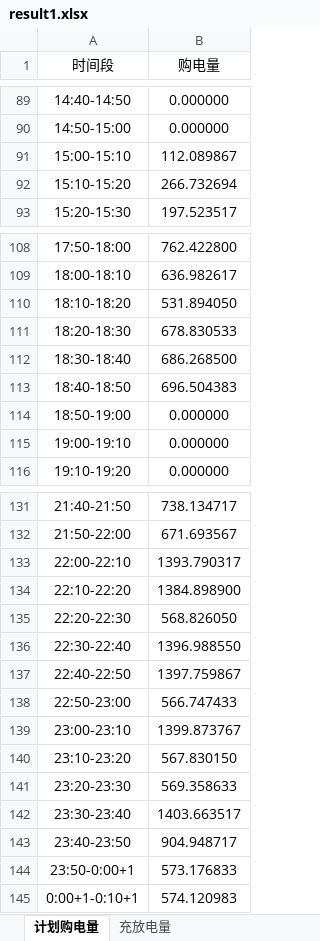
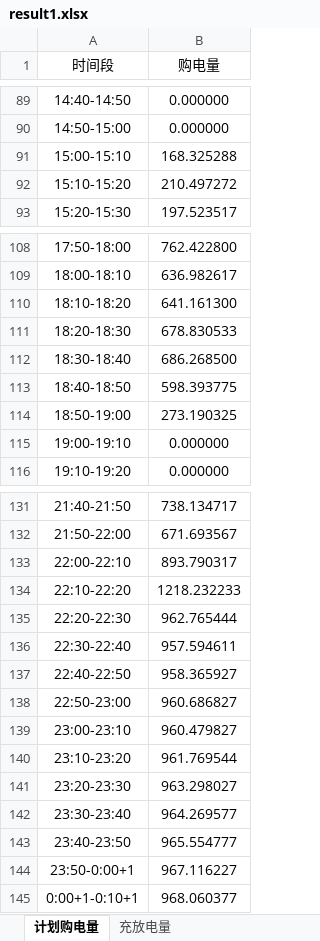
Before and after one commit to G-gyf/GuoSai-C, an Excel workbook: outputs/question1/result1.xlsx, sheet 计划购电量, drawn as a sheet; only a part is shown, gaps mark what is left out; values as stored, in another font and other column widths than the file's, no borders; the diff covers the shown part only; the diff names each change by its address in the sheet, - before the commit and + after, or states it on an @@ line.

```diff
--- a/outputs/question1/result1.xlsx (sheet 计划购电量)
+++ b/outputs/question1/result1.xlsx (sheet 计划购电量)
-B91 (购电量): 112.089867
+B91 (购电量): 168.325288
-B92 (购电量): 266.732694
+B92 (购电量): 210.497272
-B110 (购电量): 531.894050
+B110 (购电量): 641.161300
-B113 (购电量): 696.504383
+B113 (购电量): 598.393775
-B114 (购电量): 0.000000
+B114 (购电量): 273.190325
-B133 (购电量): 1393.790317
+B133 (购电量): 893.790317
-B134 (购电量): 1384.898900
+B134 (购电量): 1218.232233
-B135 (购电量): 568.826050
+B135 (购电量): 962.765444
-B136 (购电量): 1396.988550
+B136 (购电量): 957.594611
-B137 (购电量): 1397.759867
+B137 (购电量): 958.365927
-B138 (购电量): 566.747433
+B138 (购电量): 960.686827
-B139 (购电量): 1399.873767
+B139 (购电量): 960.479827
-B140 (购电量): 567.830150
+B140 (购电量): 961.769544
-B141 (购电量): 569.358633
+B141 (购电量): 963.298027
-B142 (购电量): 1403.663517
+B142 (购电量): 964.269577
-B143 (购电量): 904.948717
+B143 (购电量): 965.554777
-B144 (购电量): 573.176833
+B144 (购电量): 967.116227
-B145 (购电量): 574.120983
+B145 (购电量): 968.060377
```
Also changed, not shown: 24 edited cells elsewhere in this sheet, sheet 充放电量, 17 other files.
